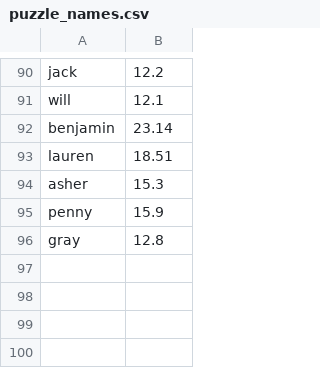
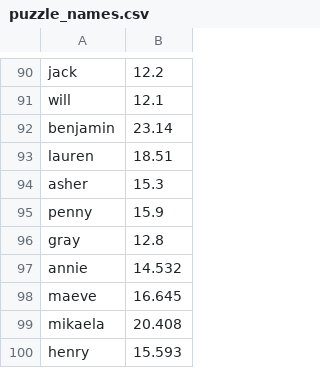
Before and after one commit to cmitchellvt/namepuzzles, a CSV file: puzzle_names.csv, drawn as a sheet; only a part is shown, gaps mark what is left out; the diff names each change by its address in the sheet, - before the commit and + after, or states it on an @@ line.

Commit message:
added names to list

```diff
--- a/puzzle_names.csv
+++ b/puzzle_names.csv
+row 97: annie | 14.532
+row 98: maeve | 16.645
+row 99: mikaela | 20.408
+row 100: henry | 15.593
```
